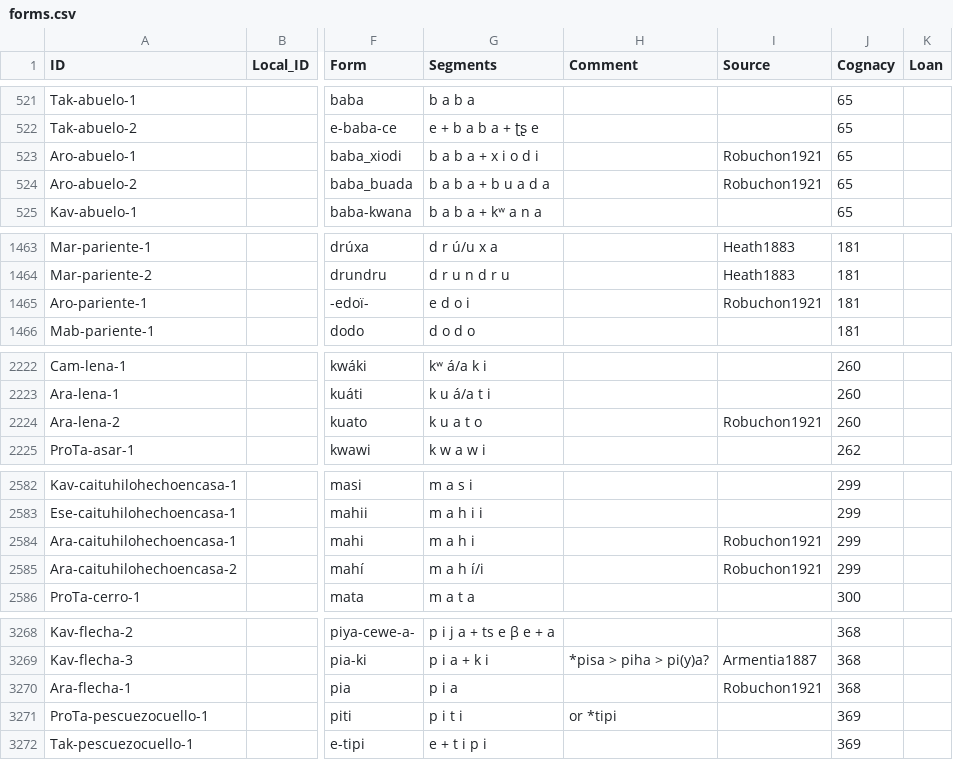
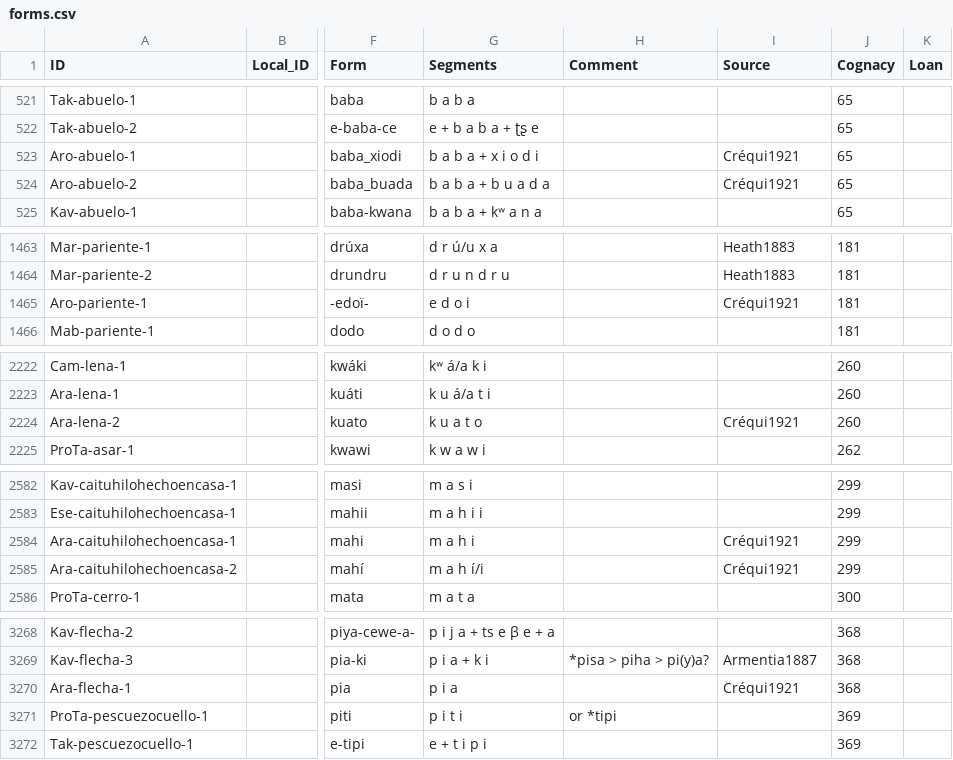
Before and after one commit to pano-takanan-history/girardprototakanan, a CSV file: cldf/forms.csv, drawn as a sheet; only a part is shown, gaps mark what is left out; the diff names each change by its address in the sheet, - before the commit and + after, or states it on an @@ line.

```diff
--- a/cldf/forms.csv
+++ b/cldf/forms.csv
-I523:I524 (Source): Robuchon1921
+I523:I524 (Source): Créqui1921
-I1465 (Source): Robuchon1921
+I1465 (Source): Créqui1921
-I2224 (Source): Robuchon1921
+I2224 (Source): Créqui1921
-I2584:I2585 (Source): Robuchon1921
+I2584:I2585 (Source): Créqui1921
-I3270 (Source): Robuchon1921
+I3270 (Source): Créqui1921
```
Also changed, not shown: cldf/parameters.csv, etc/proto_concepts.tsv, 9 other files.
